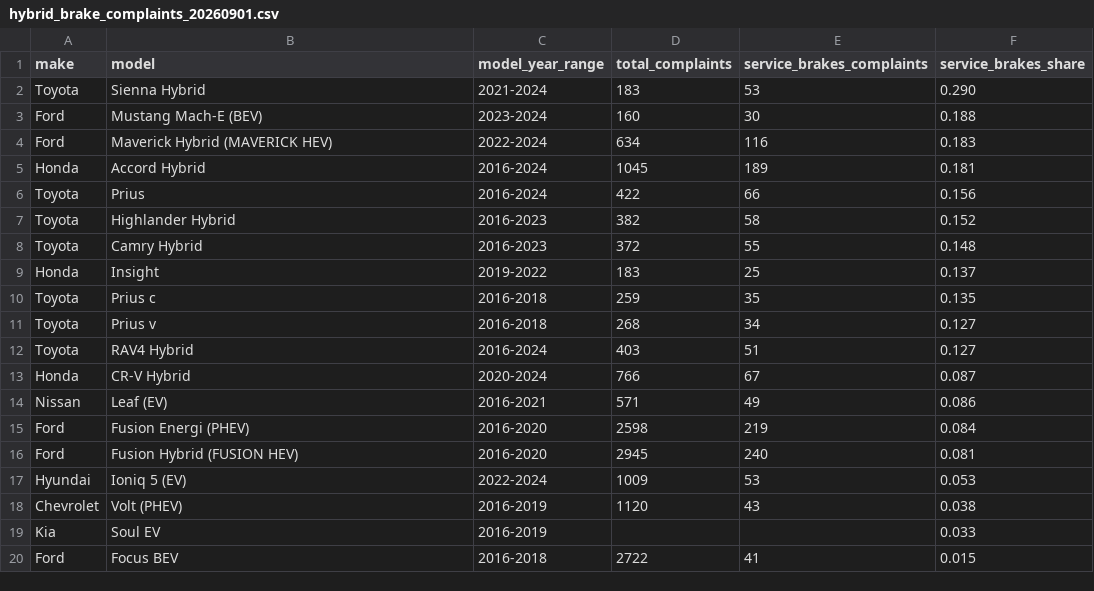
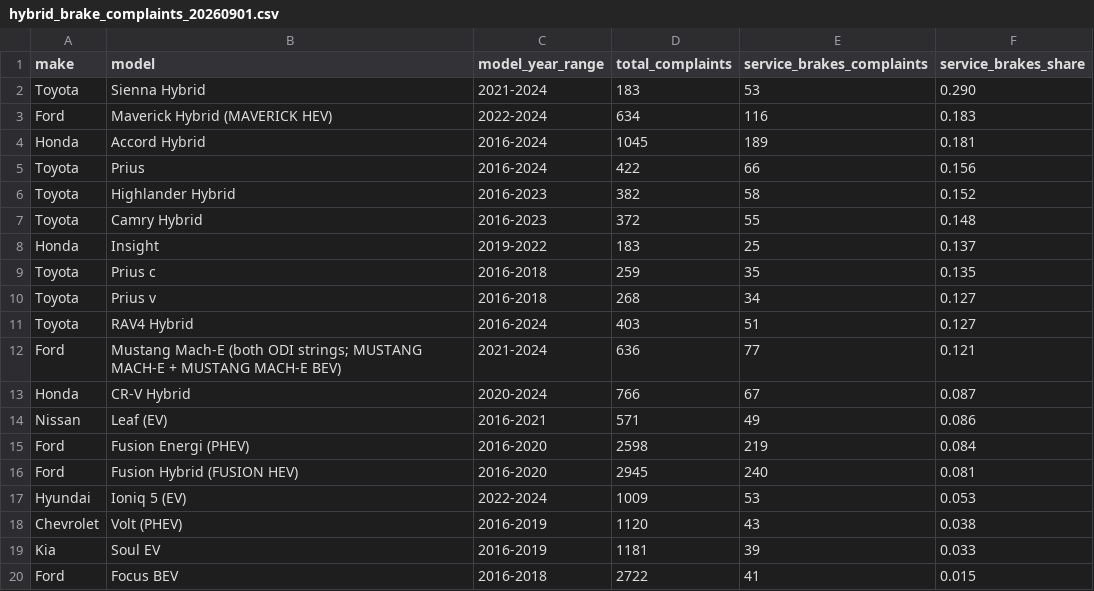
Before and after one commit to Zilocar-news/zilocar-rss, a CSV file: data/hybrid_brake_complaints_20260901.csv, drawn as a sheet.

Commit message:
Correct hybrid brake summary CSV: merge split Mach-E ODI strings, fill Soul EV counts

```diff
--- a/data/hybrid_brake_complaints_20260901.csv
+++ b/data/hybrid_brake_complaints_20260901.csv
@@ -2,3 +2,2 @@ make,model,model_year_range,total_complaints,service_brakes_complaints,service_b
 Toyota,Sienna Hybrid,2021-2024,183,53,0.290
-Ford,Mustang Mach-E (BEV),2023-2024,160,30,0.188
 Ford,Maverick Hybrid (MAVERICK HEV),2022-2024,634,116,0.183
@@ -12,2 +11,3 @@ Toyota,Prius v,2016-2018,268,34,0.127
 Toyota,RAV4 Hybrid,2016-2024,403,51,0.127
+Ford,Mustang Mach-E (both ODI strings; MUSTANG MACH-E + MUSTANG MACH-E BEV),2021-2024,636,77,0.121
 Honda,CR-V Hybrid,2020-2024,766,67,0.087
@@ -18,3 +18,3 @@ Hyundai,Ioniq 5 (EV),2022-2024,1009,53,0.053
 Chevrolet,Volt (PHEV),2016-2019,1120,43,0.038
-Kia,Soul EV,2016-2019,,,0.033
+Kia,Soul EV,2016-2019,1181,39,0.033
 Ford,Focus BEV,2016-2018,2722,41,0.015
```
